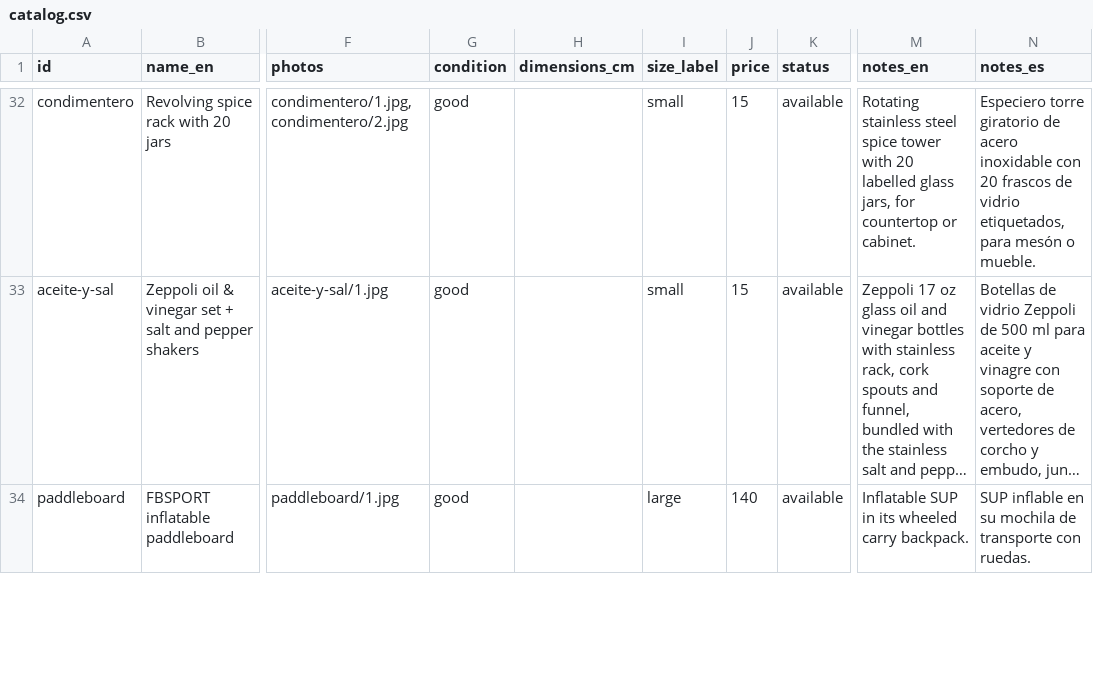
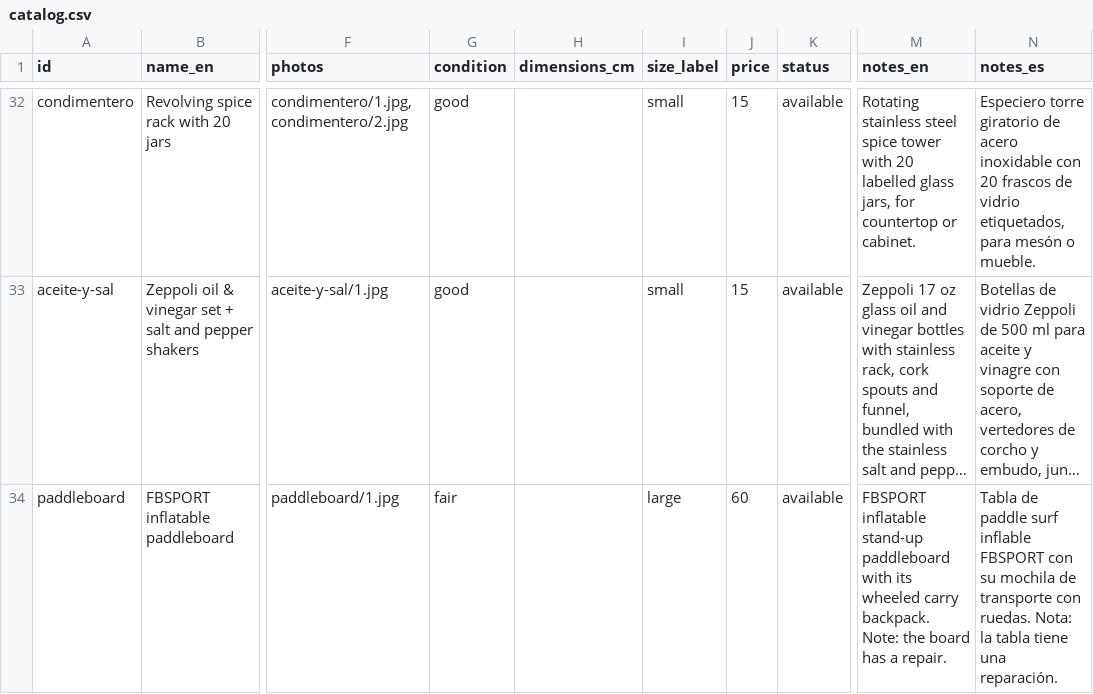
Before and after one commit to rhanuch/venta, a CSV file: catalog.csv, drawn as a sheet; only a part is shown, gaps mark what is left out; long unchanged cells end in …; the diff covers the shown part only; the diff names each change by its address in the sheet, - before the commit and + after, or states it on an @@ line.

```diff
--- a/catalog.csv
+++ b/catalog.csv
-G34 (condition): good
+G34 (condition): fair
-J34 (price): 140
+J34 (price): 60
-M34 (notes_en): Inflatable SUP in its wheeled carry backpack.
+M34 (notes_en): FBSPORT inflatable stand-up paddleboard with its wheeled carry backpack. Note: the board has a repair.
-N34 (notes_es): SUP inflable en su mochila de transporte con ruedas.
+N34 (notes_es): Tabla de paddle surf inflable FBSPORT con su mochila de transporte con ruedas. Nota: la tabla tiene una reparación.
```
Also changed, not shown: 17 edited cells elsewhere in this file, docs/catalog.csv.
